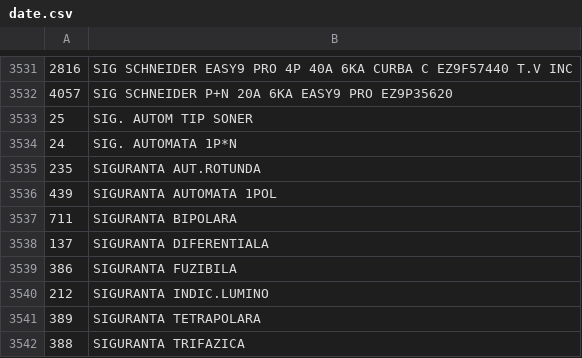
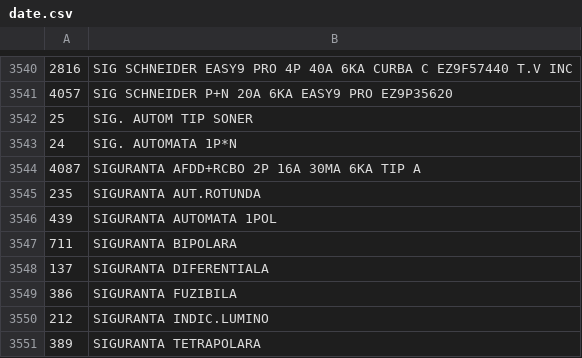
Before and after one commit to Rert90/site-casa-marcat, a CSV file: date.csv, drawn as a sheet; only a part is shown, gaps mark what is left out; the shorter side is filled out with more unchanged rows; the diff covers the shown part only.

```diff
--- a/date.csv
+++ b/date.csv
@@ -3534,2 +3543,3 @@
 24;SIG. AUTOMATA 1P*N
+4087;SIGURANTA AFDD+RCBO 2P 16A 30MA 6KA TIP A
 235;SIGURANTA AUT.ROTUNDA
```
Also changed, not shown: 9 added rows elsewhere in this file.
